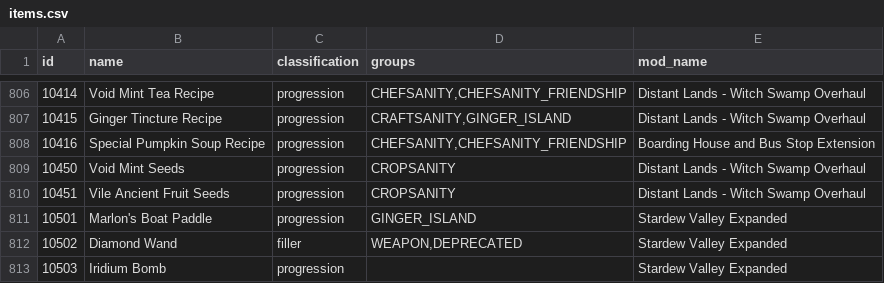
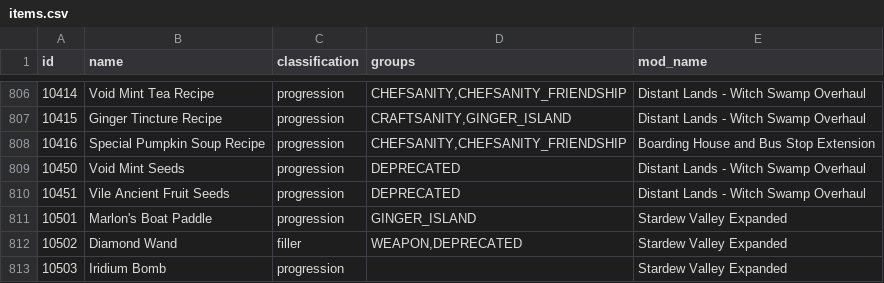
Before and after one commit to EmilyV99/Archipelago, a CSV file: worlds/stardew_valley/data/items.csv, drawn as a sheet; only a part is shown, gaps mark what is left out.

Commit message:
Deprecate DL seed items

```diff
--- a/worlds/stardew_valley/data/items.csv
+++ b/worlds/stardew_valley/data/items.csv
@@ -808,4 +808,4 @@ id,name,classification,groups,mod_name
 10416,Special Pumpkin Soup Recipe,progression,"CHEFSANITY,CHEFSANITY_FRIENDSHIP",Boarding House and Bus Stop Extension
-10450,Void Mint Seeds,progression,CROPSANITY,Distant Lands - Witch Swamp Overhaul
-10451,Vile Ancient Fruit Seeds,progression,CROPSANITY,Distant Lands - Witch Swamp Overhaul
+10450,Void Mint Seeds,progression,DEPRECATED,Distant Lands - Witch Swamp Overhaul
+10451,Vile Ancient Fruit Seeds,progression,DEPRECATED,Distant Lands - Witch Swamp Overhaul
 10501,Marlon's Boat Paddle,progression,GINGER_ISLAND,Stardew Valley Expanded
```
Also changed, not shown: 1 other file.
